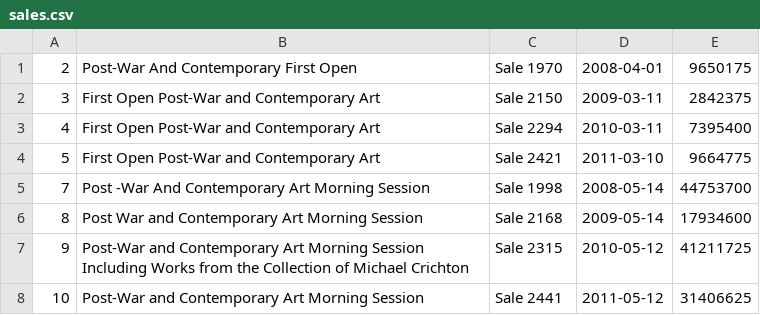
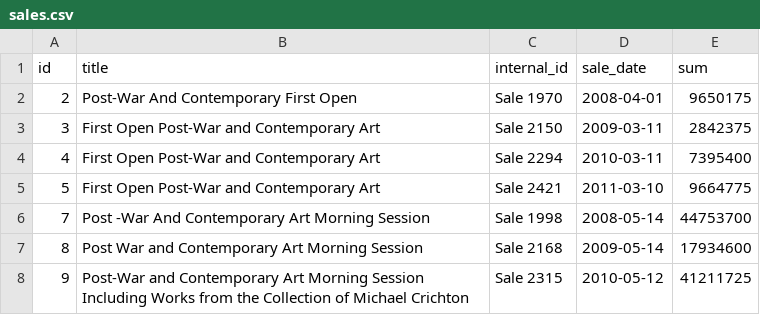
Before and after one commit to georgelgore/biddr, a CSV file: lib/seeds/sales.csv, drawn as a sheet; only a part is shown; the shorter side is filled out with more unchanged rows.

```diff
--- a/lib/seeds/sales.csv
+++ b/lib/seeds/sales.csv
@@ -1 +1,2 @@
+id,title,internal_id,sale_date,sum
 2,Post-War And Contemporary First Open,Sale 1970,2008-04-01,9650175
```
Also changed, not shown: lib/seeds/artists.csv, lib/seeds/high_lots.csv, 3 other files.
